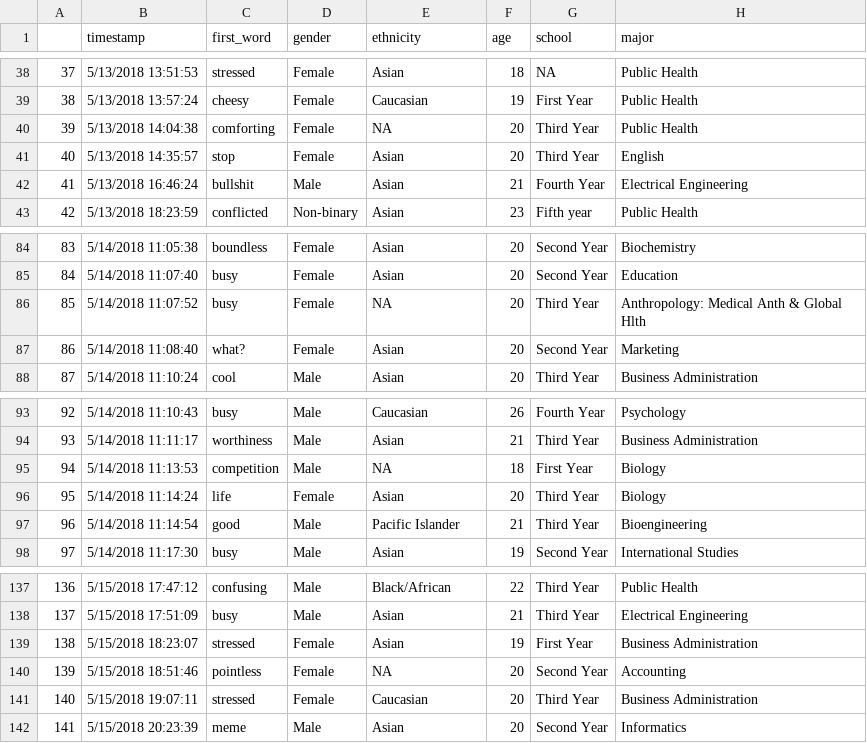
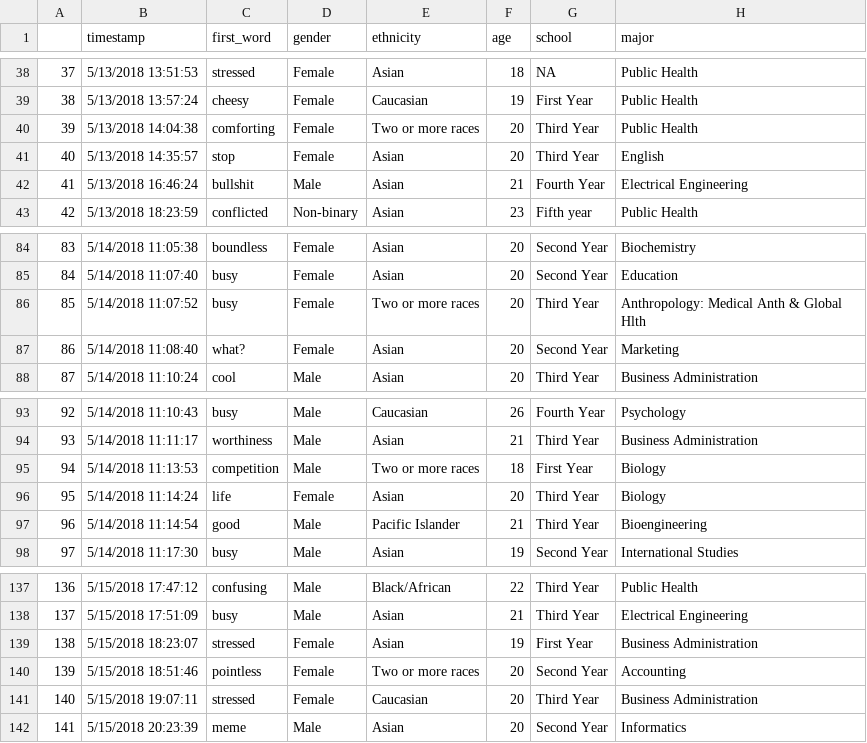
Before and after one commit to etruong/info-498-final-project, a CSV file: data/prep-survey-response.csv, drawn as a sheet; only a part is shown, gaps mark what is left out; the diff covers the shown part only; the diff names each change by its address in the sheet, - before the commit and + after, or states it on an @@ line.

Commit message:
fixed survey ethnicity data frame

```diff
--- a/data/prep-survey-response.csv
+++ b/data/prep-survey-response.csv
-E40 (ethnicity): NA
+E40 (ethnicity): Two or more races
-E86 (ethnicity): NA
+E86 (ethnicity): Two or more races
-E95 (ethnicity): NA
+E95 (ethnicity): Two or more races
-E140 (ethnicity): NA
+E140 (ethnicity): Two or more races
```
Also changed, not shown: 9 edited cells elsewhere in this file, 2 other files.
